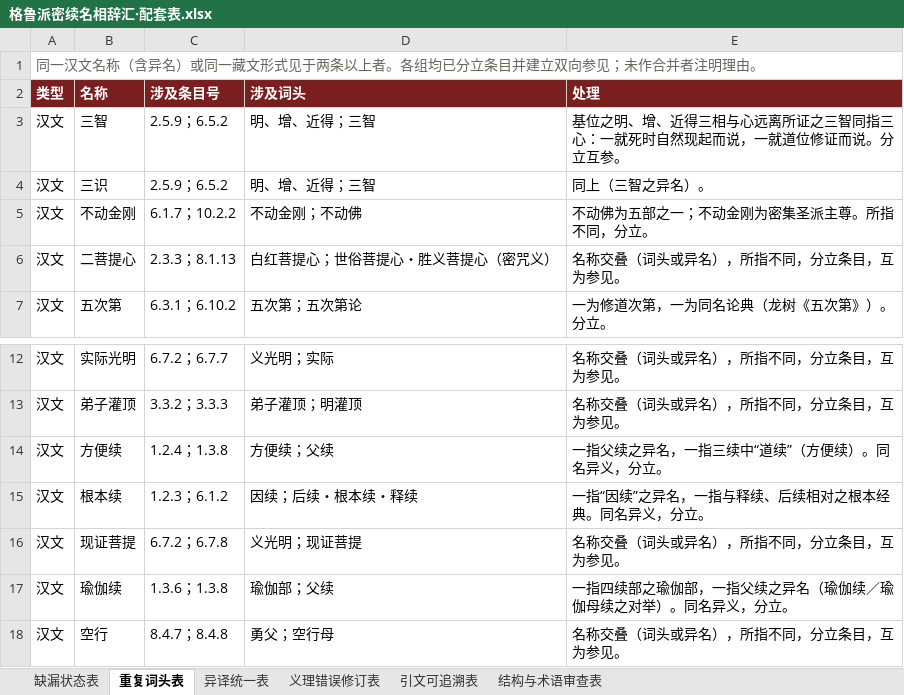
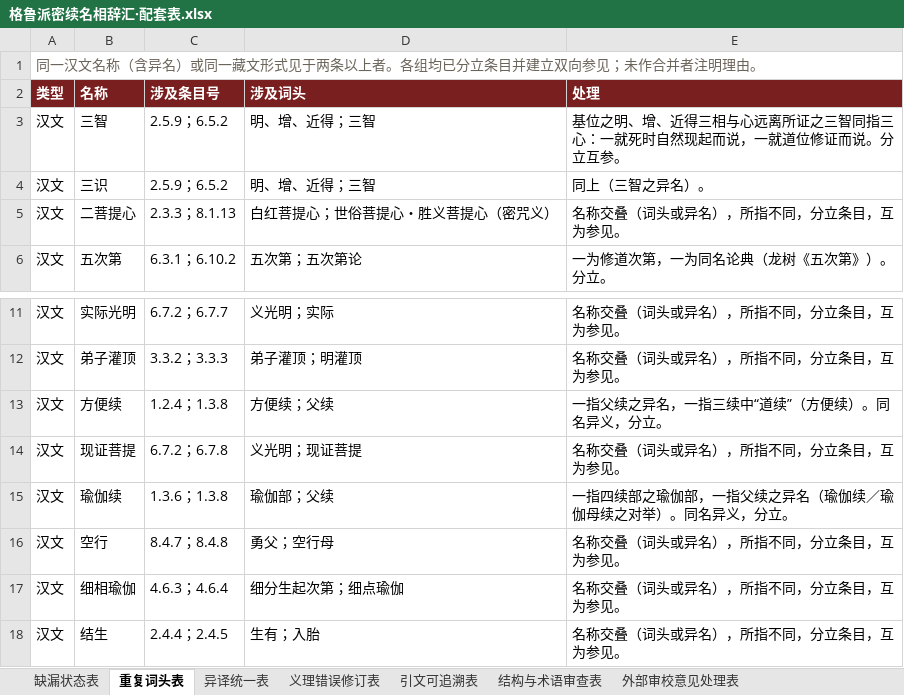
Before and after one commit to fozixwf-ux/-, an Excel workbook: 格鲁派密续名相辞汇·配套表.xlsx, sheet 重复词头表, drawn as a sheet; only a part is shown, gaps mark what is left out; the shorter side is filled out with more unchanged rows; values as stored, in another font and other column widths than the file's, no borders; the diff names each change by its address in the sheet, - before the commit and + after, or states it on an @@ line.

```diff
--- a/格鲁派密续名相辞汇·配套表.xlsx (sheet 重复词头表)
+++ b/格鲁派密续名相辞汇·配套表.xlsx (sheet 重复词头表)
+sheet tab: 外部审校意见处理表
-row 5: 汉文 | 不动金刚 | 6.1.7；10.2.2 | 不动金刚；不动佛 | 不动佛为五部之一；不动金刚为密集圣派主尊。所指不同，分立。
-row 15: 汉文 | 根本续 | 1.2.3；6.1.2 | 因续；后续・根本续・释续 | 一指“因续”之异名，一指与释续、后续相对之根本经典。同名异义，分立。
```
Also changed, not shown: sheet 引文可追溯表, sheet 义理错误修订表, sheet 异译统一表, sheet 缺漏状态表, 1 other file.
